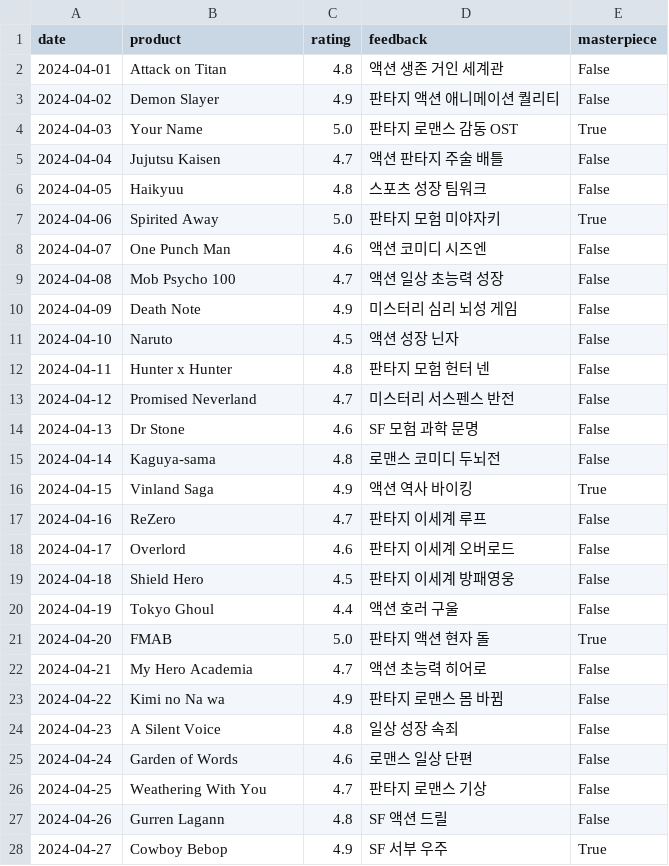
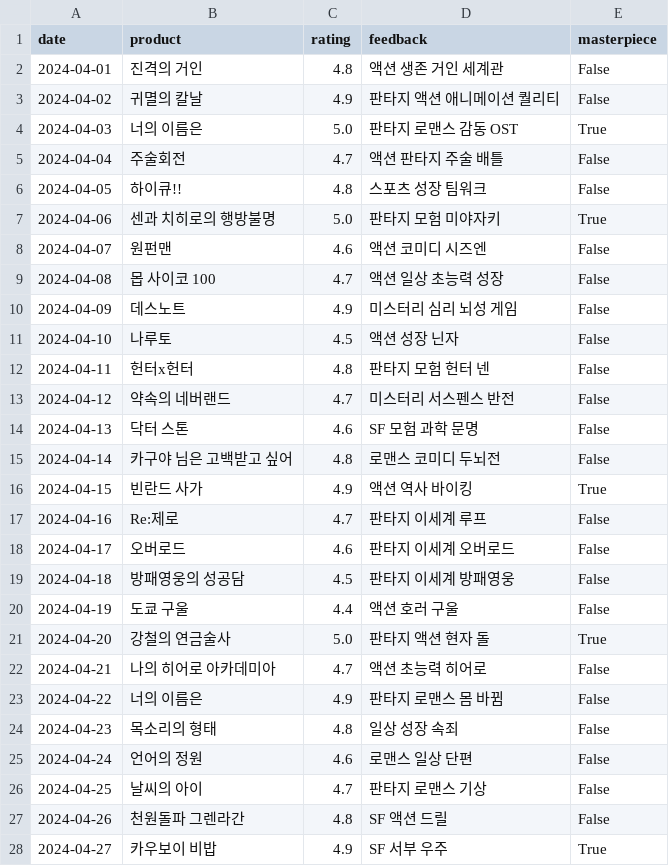
Before and after one commit to Cutejapanesegirl/animation, a CSV file: @feedback-data.csv, drawn as a sheet; only a part is shown; the diff covers the shown part only.

Commit message:
feat: change anime names to Korean for presentation

```diff
--- a/@feedback-data.csv
+++ b/@feedback-data.csv
@@ -1,28 +1,28 @@
 date,product,rating,feedback,masterpiece
-2024-04-01,Attack on Titan,4.8,액션 생존 거인 세계관,False
-2024-04-02,Demon Slayer,4.9,판타지 액션 애니메이션 퀄리티,False
-2024-04-03,Your Name,5.0,판타지 로맨스 감동 OST,True
-2024-04-04,Jujutsu Kaisen,4.7,액션 판타지 주술 배틀,False
-2024-04-05,Haikyuu,4.8,스포츠 성장 팀워크,False
-2024-04-06,Spirited Away,5.0,판타지 모험 미야자키,True
-2024-04-07,One Punch Man,4.6,액션 코미디 시즈엔,False
-2024-04-08,Mob Psycho 100,4.7,액션 일상 초능력 성장,False
-2024-04-09,Death Note,4.9,미스터리 심리 뇌성 게임,False
-2024-04-10,Naruto,4.5,액션 성장 닌자,False
-2024-04-11,Hunter x Hunter,4.8,판타지 모험 헌터 넨,False
-2024-04-12,Promised Neverland,4.7,미스터리 서스펜스 반전,False
-2024-04-13,Dr Stone,4.6,SF 모험 과학 문명,False
-2024-04-14,Kaguya-sama,4.8,로맨스 코미디 두뇌전,False
-2024-04-15,Vinland Saga,4.9,액션 역사 바이킹,True
-2024-04-16,ReZero,4.7,판타지 이세계 루프,False
-2024-04-17,Overlord,4.6,판타지 이세계 오버로드,False
-2024-04-18,Shield Hero,4.5,판타지 이세계 방패영웅,False
-2024-04-19,Tokyo Ghoul,4.4,액션 호러 구울,False
-2024-04-20,FMAB,5.0,판타지 액션 현자 돌,True
-2024-04-21,My Hero Academia,4.7,액션 초능력 히어로,False
-2024-04-22,Kimi no Na wa,4.9,판타지 로맨스 몸 바뀜,False
-2024-04-23,A Silent Voice,4.8,일상 성장 속죄,False
-2024-04-24,Garden of Words,4.6,로맨스 일상 단편,False
-2024-04-25,Weathering With You,4.7,판타지 로맨스 기상,False
-2024-04-26,Gurren Lagann,4.8,SF 액션 드릴,False
-2024-04-27,Cowboy Bebop,4.9,SF 서부 우주,True
+2024-04-01,진격의 거인,4.8,액션 생존 거인 세계관,False
+2024-04-02,귀멸의 칼날,4.9,판타지 액션 애니메이션 퀄리티,False
+2024-04-03,너의 이름은,5.0,판타지 로맨스 감동 OST,True
+2024-04-04,주술회전,4.7,액션 판타지 주술 배틀,False
+2024-04-05,하이큐!!,4.8,스포츠 성장 팀워크,False
+2024-04-06,센과 치히로의 행방불명,5.0,판타지 모험 미야자키,True
+2024-04-07,원펀맨,4.6,액션 코미디 시즈엔,False
+2024-04-08,몹 사이코 100,4.7,액션 일상 초능력 성장,False
+2024-04-09,데스노트,4.9,미스터리 심리 뇌성 게임,False
+2024-04-10,나루토,4.5,액션 성장 닌자,False
+2024-04-11,헌터x헌터,4.8,판타지 모험 헌터 넨,False
+2024-04-12,약속의 네버랜드,4.7,미스터리 서스펜스 반전,False
+2024-04-13,닥터 스톤,4.6,SF 모험 과학 문명,False
+2024-04-14,카구야 님은 고백받고 싶어,4.8,로맨스 코미디 두뇌전,False
+2024-04-15,빈란드 사가,4.9,액션 역사 바이킹,True
+2024-04-16,Re:제로,4.7,판타지 이세계 루프,False
+2024-04-17,오버로드,4.6,판타지 이세계 오버로드,False
+2024-04-18,방패영웅의 성공담,4.5,판타지 이세계 방패영웅,False
+2024-04-19,도쿄 구울,4.4,액션 호러 구울,False
+2024-04-20,강철의 연금술사,5.0,판타지 액션 현자 돌,True
+2024-04-21,나의 히어로 아카데미아,4.7,액션 초능력 히어로,False
+2024-04-22,너의 이름은,4.9,판타지 로맨스 몸 바뀜,False
+2024-04-23,목소리의 형태,4.8,일상 성장 속죄,False
+2024-04-24,언어의 정원,4.6,로맨스 일상 단편,False
+2024-04-25,날씨의 아이,4.7,판타지 로맨스 기상,False
+2024-04-26,천원돌파 그렌라간,4.8,SF 액션 드릴,False
+2024-04-27,카우보이 비밥,4.9,SF 서부 우주,True
```
Also changed, not shown: 3 edited cells elsewhere in this file, 1 other file.
